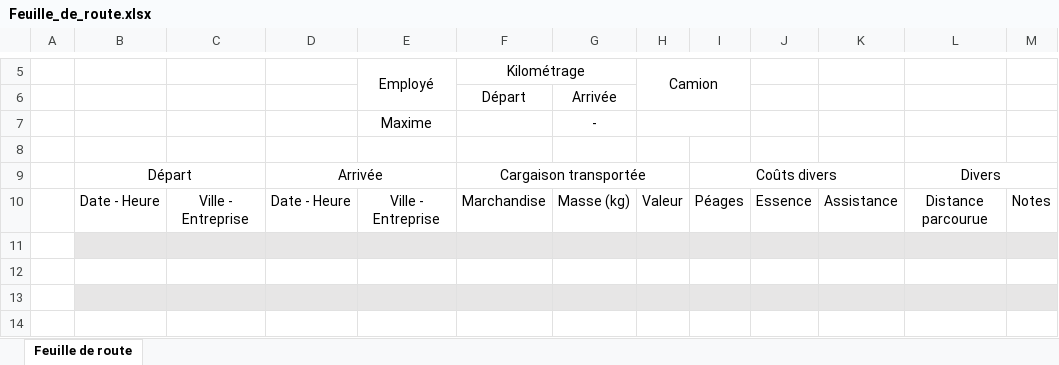
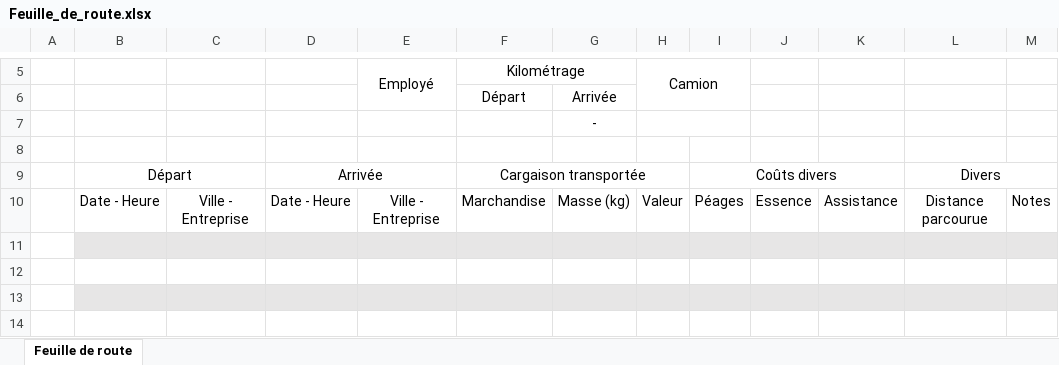
Before and after one commit to Harfeur/Bot, an Excel workbook: assets/Feuille_de_route.xlsx, sheet Feuille de route, drawn as a sheet; only a part is shown, gaps mark what is left out; values as stored, in another font and other column widths than the file's, no borders; the diff names each change by its address in the sheet, - before the commit and + after, or states it on an @@ line.

Commit message:
feuille de route mise à jour

```diff
--- a/assets/Feuille_de_route.xlsx (sheet Feuille de route)
+++ b/assets/Feuille_de_route.xlsx (sheet Feuille de route)
-E7: Maxime
+E7: (empty)
```
